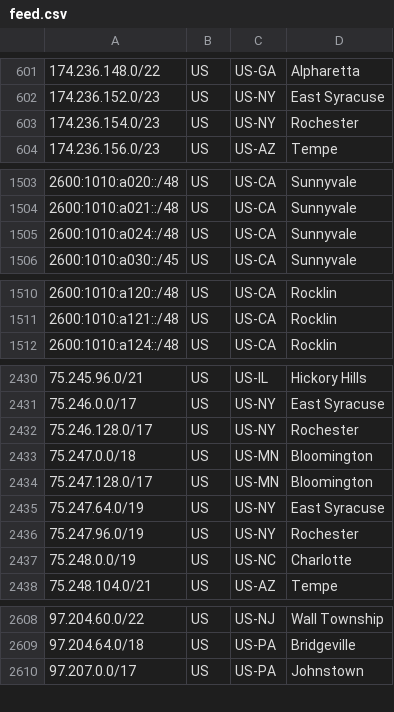
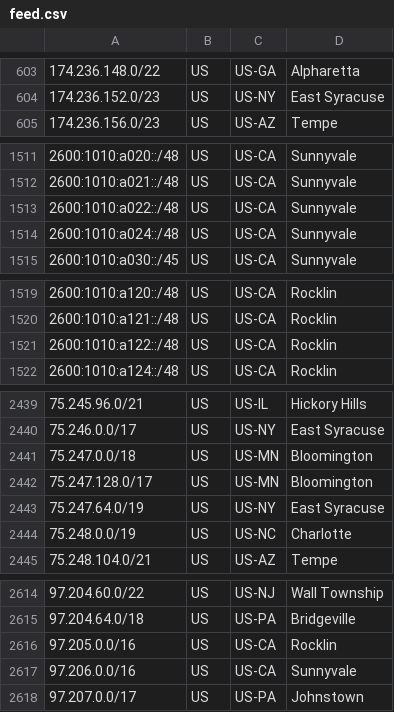
Before and after one commit to Verizon/verizon-geofeed, a CSV file: feed.csv, drawn as a sheet; only a part is shown, gaps mark what is left out; removed rows and columns are numbered as before the commit, all else as after; the diff covers the shown part only; the diff names each change by its address in the sheet, - before the commit and + after, or states it on an @@ line.

```diff
--- a/feed.csv
+++ b/feed.csv
-row 603: 174.236.154.0/23 | US | US-NY | Rochester
+row 1513: 2600:1010:a022::/48 | US | US-CA | Sunnyvale
+row 1521: 2600:1010:a122::/48 | US | US-CA | Rocklin
-row 2432: 75.246.128.0/17 | US | US-NY | Rochester
-row 2436: 75.247.96.0/19 | US | US-NY | Rochester
+row 2616: 97.205.0.0/16 | US | US-CA | Rocklin
+row 2617: 97.206.0.0/16 | US | US-CA | Sunnyvale
```
Also changed, not shown: 15 added rows and 8 removed rows elsewhere in this file, 1 other file.
